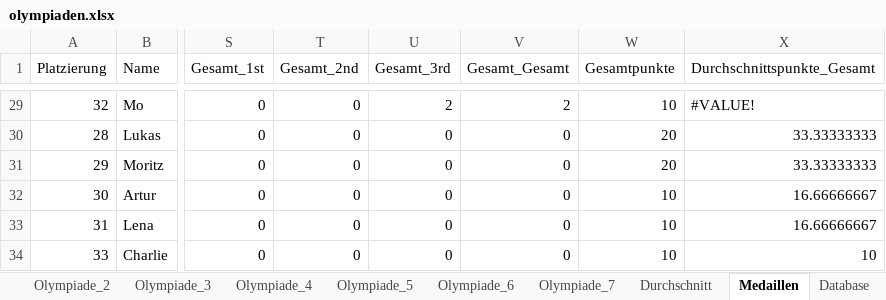
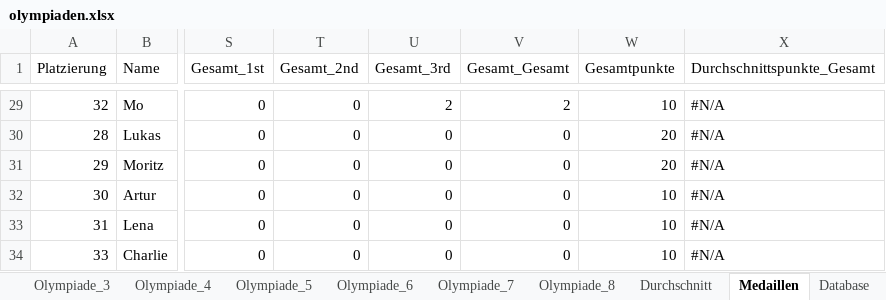
Before and after one commit to Terrepus/Trinkspiel-Olympiade, an Excel workbook: auswertungen/olympiaden.xlsx, sheet Medaillen, drawn as a sheet; only a part is shown, gaps mark what is left out; values as stored, in another font and other column widths than the file's, no cell formats; charts and pictures not drawn; the diff covers the shown part only; the diff names each change by its address in the sheet, - before the commit and + after, or states it on an @@ line.

```diff
--- a/auswertungen/olympiaden.xlsx (sheet Medaillen)
+++ b/auswertungen/olympiaden.xlsx (sheet Medaillen)
+sheet tab: Olympiade_8
-X29 (Durchschnittspunkte_Gesamt): #VALUE!
+X29 (Durchschnittspunkte_Gesamt): #N/A
-X30:X31 (Durchschnittspunkte_Gesamt): 33.33333333
+X30:X31 (Durchschnittspunkte_Gesamt): #N/A
-X32:X33 (Durchschnittspunkte_Gesamt): 16.66666667
+X32:X33 (Durchschnittspunkte_Gesamt): #N/A
-X34 (Durchschnittspunkte_Gesamt): 10
+X34 (Durchschnittspunkte_Gesamt): #N/A
```
Also changed, not shown: 27 edited cells elsewhere in this sheet, sheet Database, cell formats, formulas that keep their value, charts or pictures, 1 other file.
